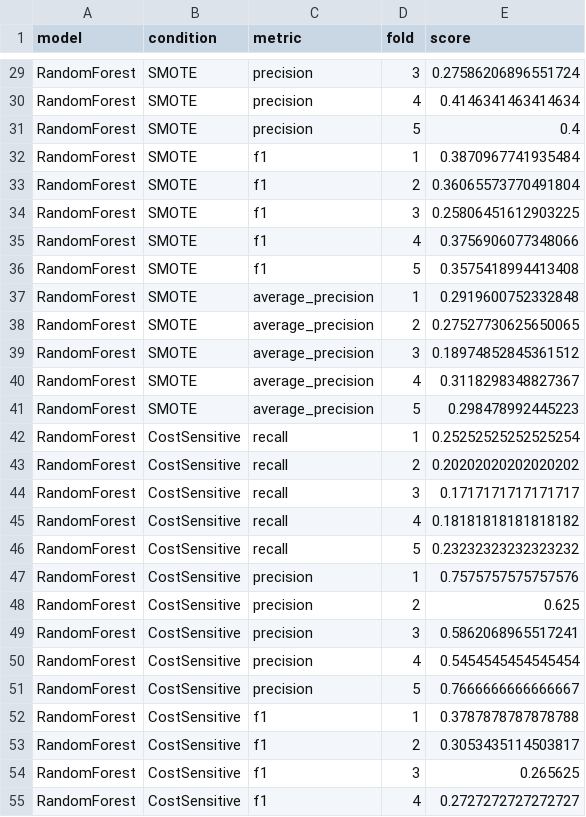
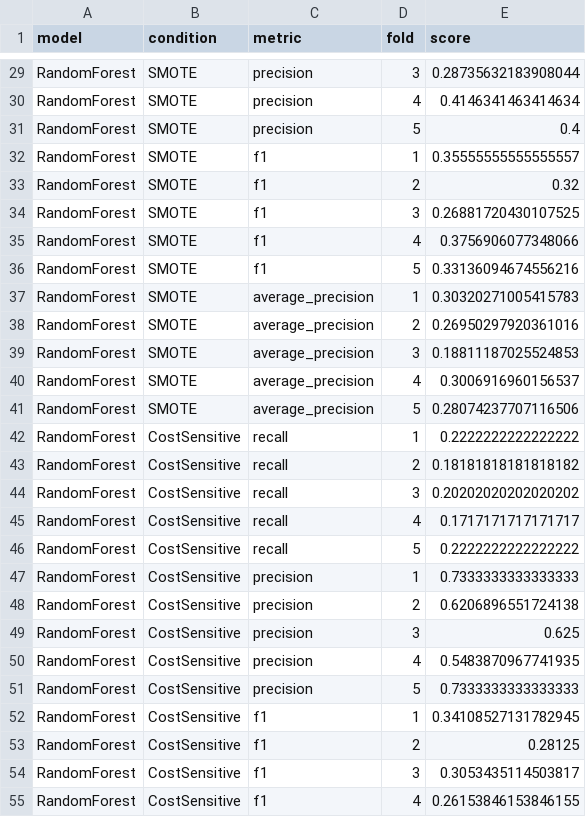
Before and after one commit to urashlei/bankruptcy-prediction-xai, a CSV file: results/performance/rf_per_fold.csv, drawn as a sheet; only a part is shown, gaps mark what is left out; the diff covers the shown part only; the diff names each change by its address in the sheet, - before the commit and + after, or states it on an @@ line.

```diff
--- a/results/performance/rf_per_fold.csv
+++ b/results/performance/rf_per_fold.csv
-E29 (score): 0.27586206896551724
+E29 (score): 0.28735632183908044
-E32 (score): 0.3870967741935484
+E32 (score): 0.35555555555555557
-E33 (score): 0.36065573770491804
+E33 (score): 0.32
-E34 (score): 0.25806451612903225
+E34 (score): 0.26881720430107525
-E36 (score): 0.3575418994413408
+E36 (score): 0.33136094674556216
-E37 (score): 0.2919600752332848
+E37 (score): 0.30320271005415783
-E38 (score): 0.27527730625650065
+E38 (score): 0.26950297920361016
-E39 (score): 0.18974852845361512
+E39 (score): 0.18811187025524853
-E40 (score): 0.3118298348827367
+E40 (score): 0.3006916960156537
-E41 (score): 0.298478992445223
+E41 (score): 0.28074237707116506
-E42 (score): 0.25252525252525254
+E42 (score): 0.2222222222222222
-E43 (score): 0.20202020202020202
+E43 (score): 0.18181818181818182
-E44 (score): 0.1717171717171717
+E44 (score): 0.20202020202020202
-E45 (score): 0.18181818181818182
+E45 (score): 0.1717171717171717
-E46 (score): 0.23232323232323232
+E46 (score): 0.2222222222222222
-E47 (score): 0.7575757575757576
+E47 (score): 0.7333333333333333
-E48 (score): 0.625
+E48 (score): 0.6206896551724138
-E49 (score): 0.5862068965517241
+E49 (score): 0.625
-E50 (score): 0.5454545454545454
+E50 (score): 0.5483870967741935
-E51 (score): 0.7666666666666667
+E51 (score): 0.7333333333333333
-E52 (score): 0.3787878787878788
+E52 (score): 0.34108527131782945
-E53 (score): 0.3053435114503817
+E53 (score): 0.28125
-E54 (score): 0.265625
+E54 (score): 0.3053435114503817
-E55 (score): 0.2727272727272727
+E55 (score): 0.26153846153846155
```
Also changed, not shown: 31 edited cells elsewhere in this file, results/performance/rf_summary.csv.
